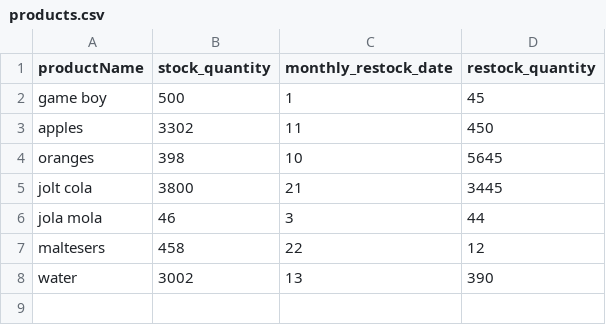
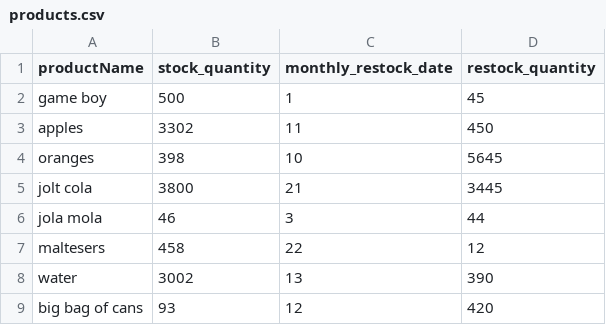
Before and after one commit to michaelssavage/b2b-react-flask, a CSV file: server/products/products.csv, drawn as a sheet; the diff names each change by its address in the sheet, - before the commit and + after, or states it on an @@ line.

```diff
--- a/server/products/products.csv
+++ b/server/products/products.csv
+row 9: big bag of cans | 93 | 12 | 420
```
Also changed, not shown: 2 other files.
